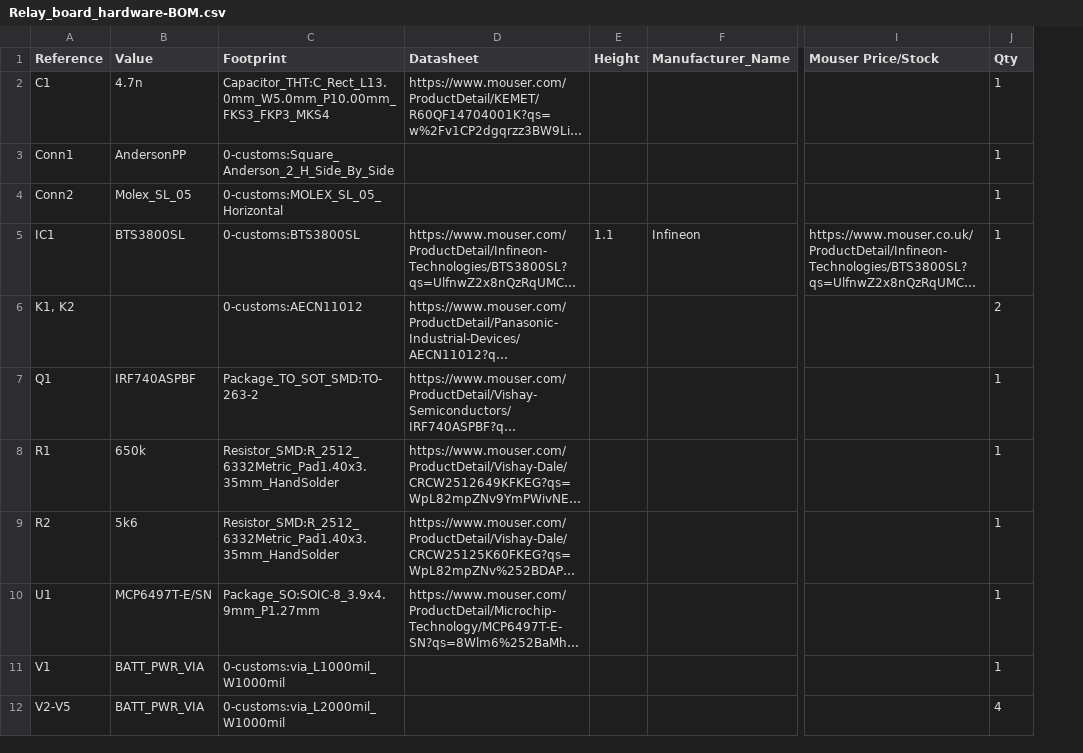
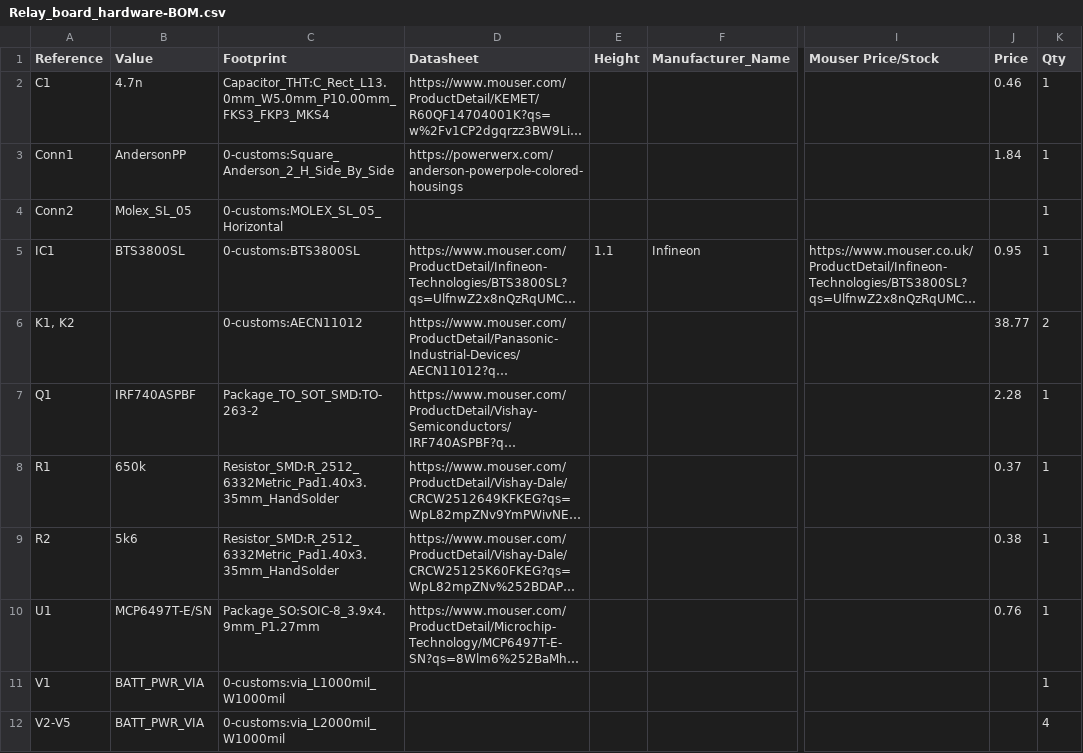
Before and after one commit to SeniorDesign-2024/Relay-Board-, a CSV file: Relay_board_hardware/Relay_board_hardware-BOM.csv, drawn as a sheet; only a part is shown, gaps mark what is left out; long unchanged cells end in …; the diff names each change by its address in the sheet, - before the commit and + after, or states it on an @@ line.

Commit message:
bom updated with prices

```diff
--- a/Relay_board_hardware/Relay_board_hardware-BOM.csv
+++ b/Relay_board_hardware/Relay_board_hardware-BOM.csv
+column J (Price), rows 2-10: 0.46 | 1.84 |  | 0.95 | 38.77 | 2.28 | 0.37 | 0.38 | 0.76
-D3 (Datasheet): (empty)
+D3 (Datasheet): https://powerwerx.com/anderson-powerpole-colored-housings
```
Also changed, not shown: 5 other files.
